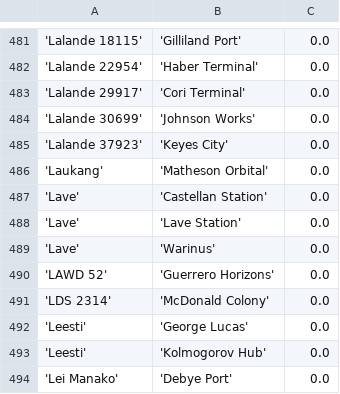
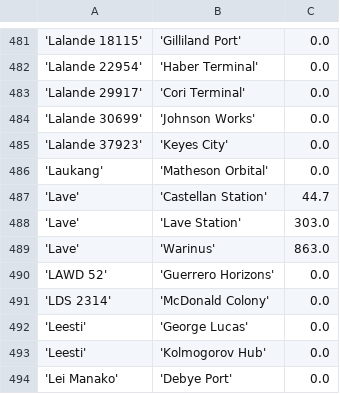
Before and after one commit to eyeonus/Trade-Dangerous, a CSV file: data/Station.csv, drawn as a sheet; only a part is shown, gaps mark what is left out; the diff names each change by its address in the sheet, - before the commit and + after, or states it on an @@ line.

Commit message:
Distances for Lave.

```diff
--- a/data/Station.csv
+++ b/data/Station.csv
-C487: 0.0
+C487: 44.7
-C488: 0.0
+C488: 303.0
-C489: 0.0
+C489: 863.0
```
